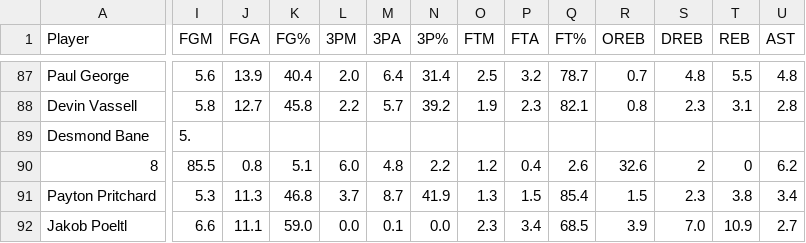
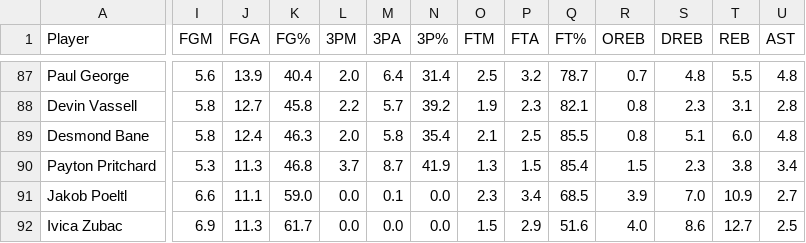
Before and after one commit to charmellaa/VA_NBA, a CSV file: data/full_nba_data.csv, drawn as a sheet; only a part is shown, gaps mark what is left out; the shorter side is filled out with more unchanged rows; rows hold the shown columns only; the diff covers the shown part only; the diff names each change by its address in the sheet, - before the commit and + after, or states it on an @@ line.

```diff
--- a/data/full_nba_data.csv
+++ b/data/full_nba_data.csv
-I89 (FGM): 5.
+I89 (FGM): 5.8
-J89 (FGA): (empty)
+J89 (FGA): 12.4
-K89 (FG%): (empty)
+K89 (FG%): 46.3
-L89 (3PM): (empty)
+L89 (3PM): 2.0
-M89 (3PA): (empty)
+M89 (3PA): 5.8
-N89 (3P%): (empty)
+N89 (3P%): 35.4
-O89 (FTM): (empty)
+O89 (FTM): 2.1
-P89 (FTA): (empty)
+P89 (FTA): 2.5
-Q89 (FT%): (empty)
+Q89 (FT%): 85.5
-R89 (OREB): (empty)
+R89 (OREB): 0.8
-S89 (DREB): (empty)
+S89 (DREB): 5.1
-T89 (REB): (empty)
+T89 (REB): 6.0
-U89 (AST): (empty)
+U89 (AST): 4.8
-row 90: 8 | 85.5 | 0.8 | 5.1 | 6.0 | 4.8 | 2.2 | 1.2 | 0.4 | 2.6 | 32.6 | 2 | 0 | 6.2
```
Also changed, not shown: 9 edited cells elsewhere in this file, 7 other files.
